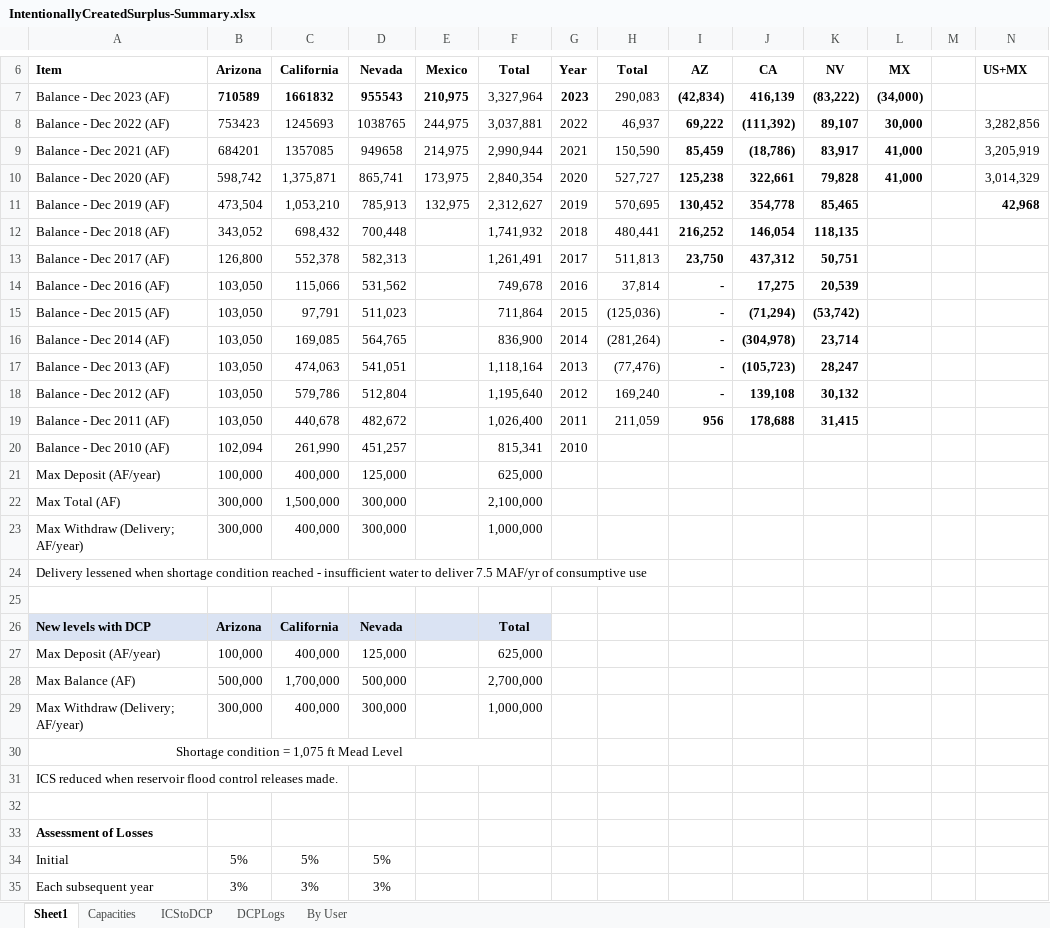
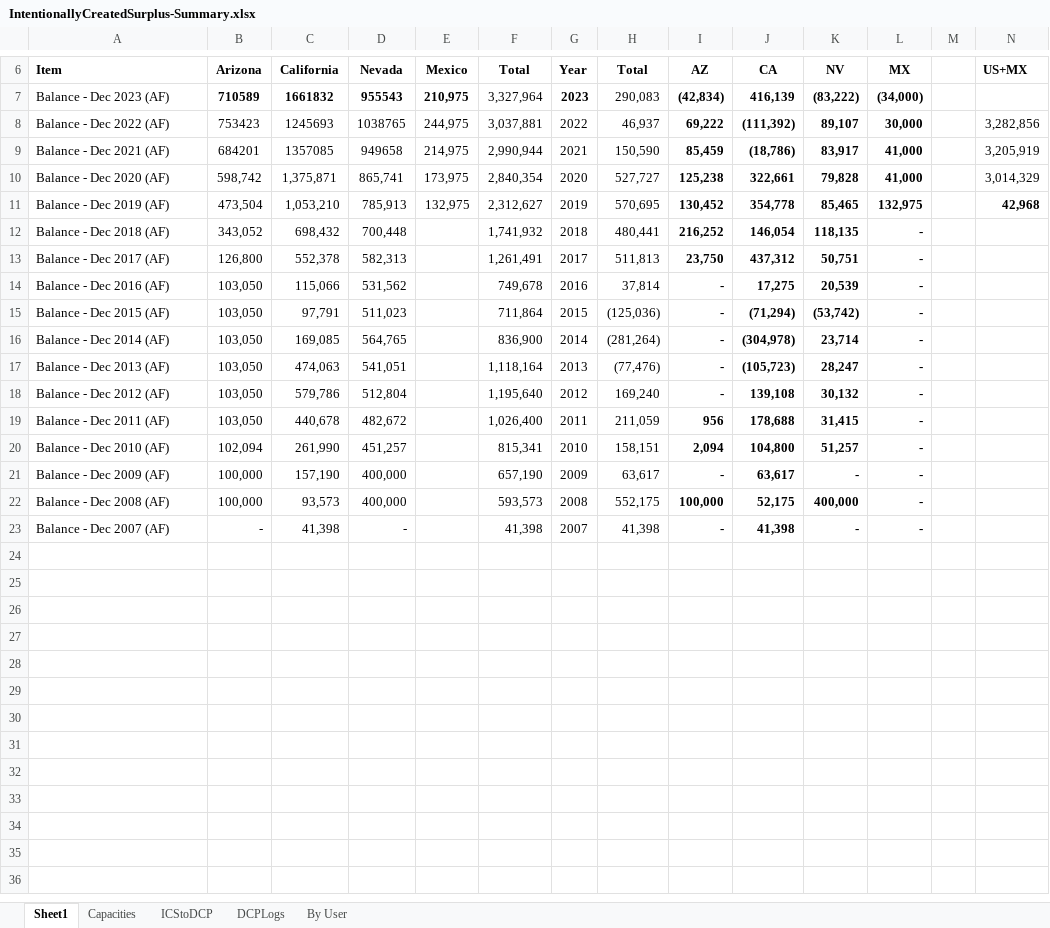
Before and after one commit to dzeke/ColoradoRiverCollaborate, an Excel workbook: ICS/IntentionallyCreatedSurplus-Summary.xlsx, sheet Sheet1, drawn as a sheet; only a part is shown, gaps mark what is left out; values as stored, in another font and other column widths than the file's, no borders; removed rows and columns are numbered as before the commit, all else as after; the diff names each change by its address in the sheet, - before the commit and + after, or states it on an @@ line.

```diff
--- a/ICS/IntentionallyCreatedSurplus-Summary.xlsx (sheet Sheet1)
+++ b/ICS/IntentionallyCreatedSurplus-Summary.xlsx (sheet Sheet1)
-L11 (MX): (empty)
+L11 (MX): 132,975
-L12:L20 (MX): (empty)
+L12:L20 (MX): -
-H20 (Total): (empty)
+H20 (Total): 158,151
-I20 (AZ): (empty)
+I20 (AZ): 2,094
-J20 (CA): (empty)
+J20 (CA): 104,800
-K20 (NV): (empty)
+K20 (NV): 51,257
-row 21: Max Deposit (AF/year) | 100,000 | 400,000 | 125,000 |  | 625,000
-row 22: Max Total (AF) | 300,000 | 1,500,000 | 300,000 |  | 2,100,000
-row 23: Max Withdraw (Delivery; AF/year) | 300,000 | 400,000 | 300,000 |  | 1,000,000
-row 24: Delivery lessened when shortage condition reached - insufficient water to deliver 7.5 MAF/yr of consumptive use
-row 21: (empty)
+row 21: Balance - Dec 2009 (AF) | 100,000 | 157,190 | 400,000 |  | 657,190 | 2009 | 63,617 | - | 63,617 | - | -
-row 26: New levels with DCP | Arizona | California | Nevada |  | Total
-row 27: Max Deposit (AF/year) | 100,000 | 400,000 | 125,000 |  | 625,000
-row 28: Max Balance (AF) | 500,000 | 1,700,000 | 500,000 |  | 2,700,000
-row 29: Max Withdraw (Delivery; AF/year) | 300,000 | 400,000 | 300,000 |  | 1,000,000
-row 30: Shortage condition = 1,075 ft Mead Level
-row 31: ICS reduced when reservoir flood control releases made.
-row 22: (empty)
+row 22: Balance - Dec 2008 (AF) | 100,000 | 93,573 | 400,000 |  | 593,573 | 2008 | 552,175 | 100,000 | 52,175 | 400,000 | -
-row 33: Assessment of Losses
-row 34: Initial | 5% | 5% | 5%
-row 35: Each subsequent year | 3% | 3% | 3%
+row 23: Balance - Dec 2007 (AF) | - | 41,398 | - |  | 41,398 | 2007 | 41,398 | - | 41,398 | - | -
```
Also changed, not shown: sheet ICStoDCP, 6 other files.
